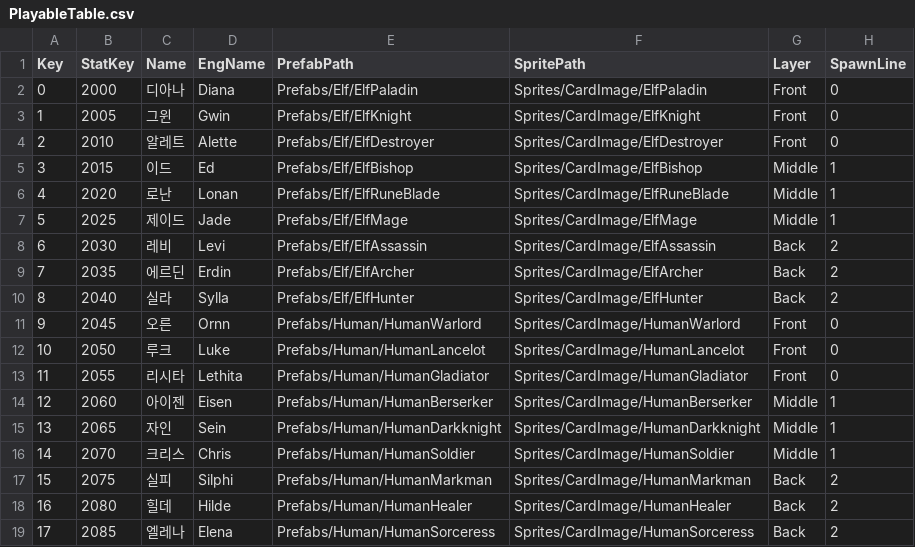
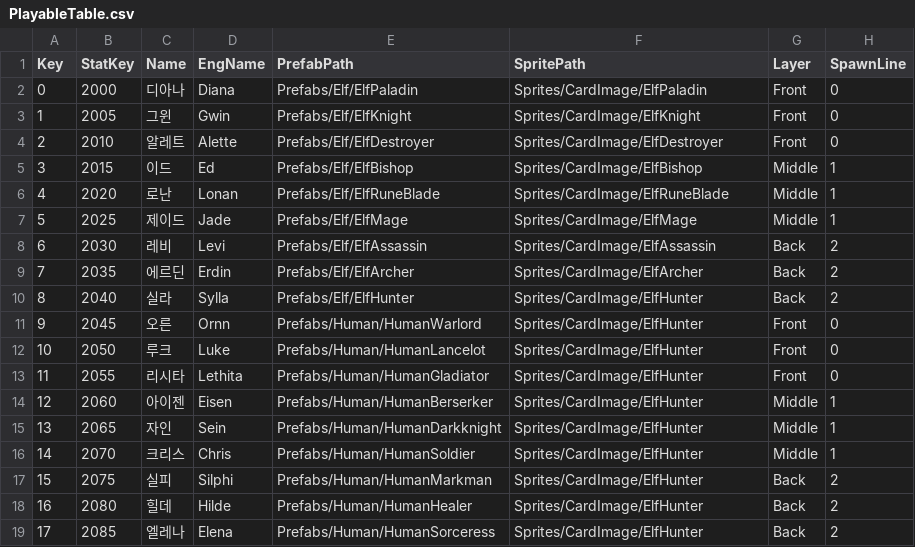
Before and after one commit to sh98923/seonan_Trickal, a CSV file: Assets/Resources/Tables/PlayableTable.csv, drawn as a sheet.

```diff
--- a/Assets/Resources/Tables/PlayableTable.csv
+++ b/Assets/Resources/Tables/PlayableTable.csv
@@ -10,10 +10,10 @@ Key,StatKey,Name,EngName,PrefabPath,SpritePath,Layer,SpawnLine
 8,2040,실라,Sylla,Prefabs/Elf/ElfHunter,Sprites/CardImage/ElfHunter,Back,2
-9,2045,오른,Ornn,Prefabs/Human/HumanWarlord,Sprites/CardImage/HumanWarlord,Front,0
-10,2050,루크,Luke,Prefabs/Human/HumanLancelot,Sprites/CardImage/HumanLancelot,Front,0
-11,2055,리시타,Lethita,Prefabs/Human/HumanGladiator,Sprites/CardImage/HumanGladiator,Front,0
-12,2060,아이젠,Eisen,Prefabs/Human/HumanBerserker,Sprites/CardImage/HumanBerserker,Middle,1
-13,2065,자인,Sein,Prefabs/Human/HumanDarkknight,Sprites/CardImage/HumanDarkknight,Middle,1
-14,2070,크리스,Chris,Prefabs/Human/HumanSoldier,Sprites/CardImage/HumanSoldier,Middle,1
-15,2075,실피,Silphi,Prefabs/Human/HumanMarkman,Sprites/CardImage/HumanMarkman,Back,2
-16,2080,힐데,Hilde,Prefabs/Human/HumanHealer,Sprites/CardImage/HumanHealer,Back,2
-17,2085,엘레나,Elena,Prefabs/Human/HumanSorceress,Sprites/CardImage/HumanSorceress,Back,2
+9,2045,오른,Ornn,Prefabs/Human/HumanWarlord,Sprites/CardImage/ElfHunter,Front,0
+10,2050,루크,Luke,Prefabs/Human/HumanLancelot,Sprites/CardImage/ElfHunter,Front,0
+11,2055,리시타,Lethita,Prefabs/Human/HumanGladiator,Sprites/CardImage/ElfHunter,Front,0
+12,2060,아이젠,Eisen,Prefabs/Human/HumanBerserker,Sprites/CardImage/ElfHunter,Middle,1
+13,2065,자인,Sein,Prefabs/Human/HumanDarkknight,Sprites/CardImage/ElfHunter,Middle,1
+14,2070,크리스,Chris,Prefabs/Human/HumanSoldier,Sprites/CardImage/ElfHunter,Middle,1
+15,2075,실피,Silphi,Prefabs/Human/HumanMarkman,Sprites/CardImage/ElfHunter,Back,2
+16,2080,힐데,Hilde,Prefabs/Human/HumanHealer,Sprites/CardImage/ElfHunter,Back,2
+17,2085,엘레나,Elena,Prefabs/Human/HumanSorceress,Sprites/CardImage/ElfHunter,Back,2
```
Also changed, not shown: Assets/Resources/Tables/MonsterTable.csv, 3 other files.
